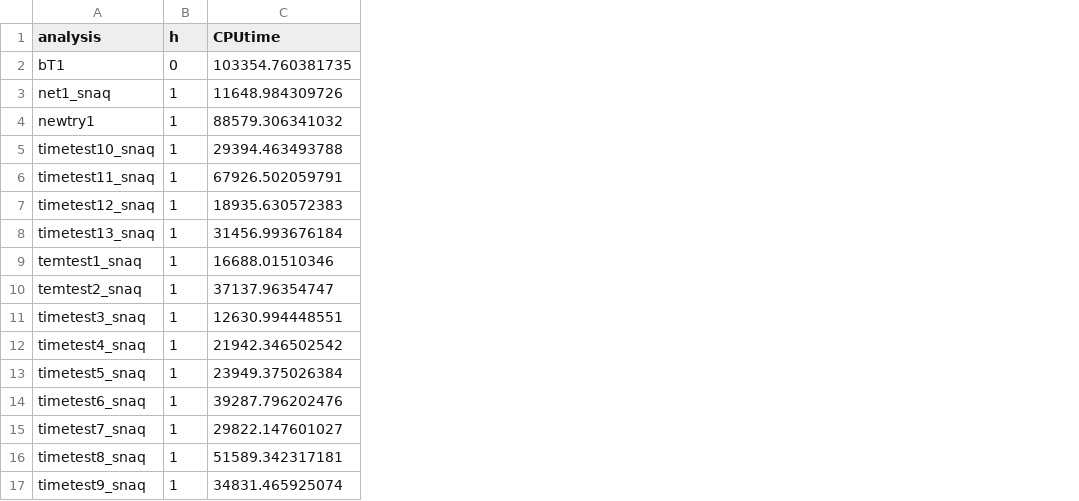
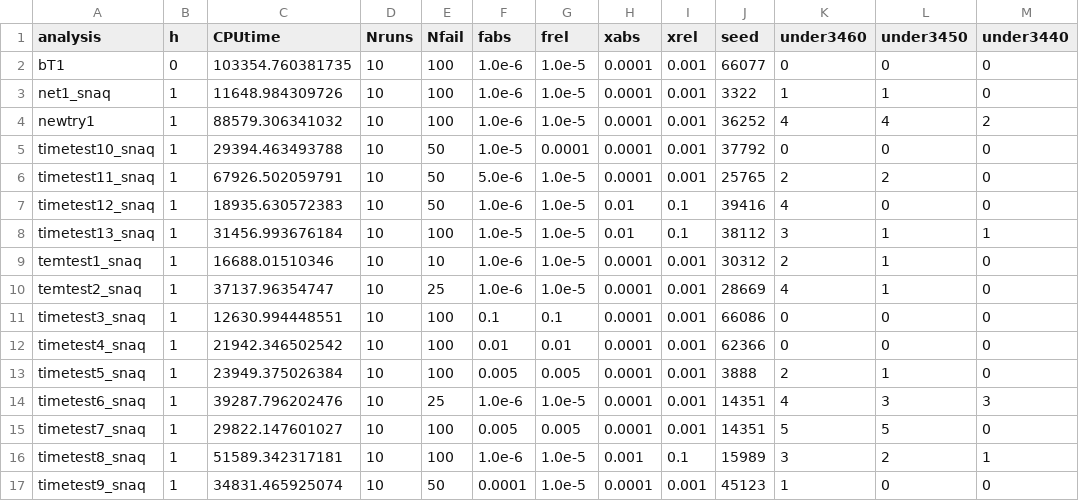
Before and after one commit to guanyunie/stat679work, a CSV file: hw1/result/summary.csv, drawn as a sheet; the diff names each change by its address in the sheet, - before the commit and + after, or states it on an @@ line.

```diff
--- a/hw1/result/summary.csv
+++ b/hw1/result/summary.csv
+column D (Nruns), rows 2-17: all 10
+column E (Nfail), rows 2-17: 100 | 100 | 100 | 50 | 50 | 50 | 100 | 10 | 25 | 100 | 100 | 100 | 25 | 100 | 100 | 50
+column F (fabs), rows 2-17: 1.0e-6 | 1.0e-6 | 1.0e-6 | 1.0e-5 | 5.0e-6 | 1.0e-6 | 1.0e-5 | 1.0e-6 | 1.0e-6 | 0.1 | 0.01 | 0.005 | 1.0e-6 | 0.005 | 1.0e-6 | 0.0001
+column G (frel), rows 2-17: 1.0e-5 | 1.0e-5 | 1.0e-5 | 0.0001 | 1.0e-5 | 1.0e-5 | 1.0e-5 | 1.0e-5 | 1.0e-5 | 0.1 | 0.01 | 0.005 | 1.0e-5 | 0.005 | 1.0e-5 | 1.0e-5
+column H (xabs), rows 2-17: 0.0001 | 0.0001 | 0.0001 | 0.0001 | 0.0001 | 0.01 | 0.01 | 0.0001 | 0.0001 | 0.0001 | 0.0001 | 0.0001 | 0.0001 | 0.0001 | 0.001 | 0.0001
+column I (xrel), rows 2-17: 0.001 | 0.001 | 0.001 | 0.001 | 0.001 | 0.1 | 0.1 | 0.001 | 0.001 | 0.001 | 0.001 | 0.001 | 0.001 | 0.001 | 0.1 | 0.001
+column J (seed), rows 2-17: 66077 | 3322 | 36252 | 37792 | 25765 | 39416 | 38112 | 30312 | 28669 | 66086 | 62366 | 3888 | 14351 | 14351 | 15989 | 45123
+column K (under3460), rows 2-17: 0 | 1 | 4 | 0 | 2 | 4 | 3 | 2 | 4 | 0 | 0 | 2 | 4 | 5 | 3 | 1
+column L (under3450), rows 2-17: 0 | 1 | 4 | 0 | 2 | 0 | 1 | 1 | 1 | 0 | 0 | 1 | 3 | 5 | 2 | 0
+column M (under3440), rows 2-17: 0 | 0 | 2 | 0 | 0 | 0 | 1 | 0 | 0 | 0 | 0 | 0 | 3 | 0 | 1 | 0
```
Also changed, not shown: 6 other files.
